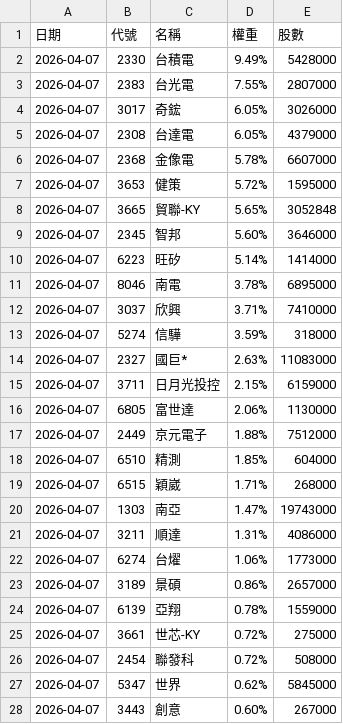
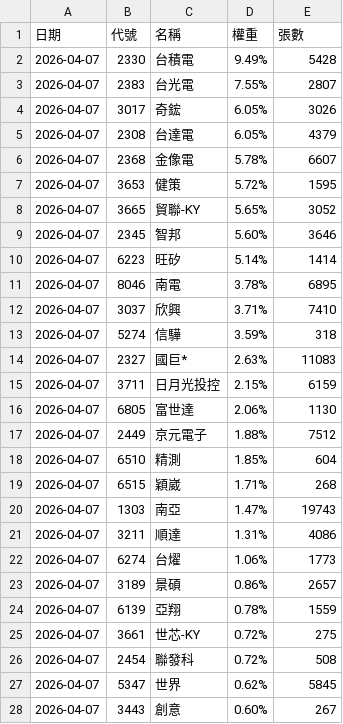
Before and after one commit to strayfrog/twse-sniper, a CSV file: 00981A_holdings.csv, drawn as a sheet; only a part is shown; the diff covers the shown part only.

```diff
--- a/00981A_holdings.csv
+++ b/00981A_holdings.csv
@@ -1,28 +1,28 @@
-日期,代號,名稱,權重,股數
-2026-04-07,2330,台積電,9.49%,5428000
-2026-04-07,2383,台光電,7.55%,2807000
-2026-04-07,3017,奇鋐,6.05%,3026000
-2026-04-07,2308,台達電,6.05%,4379000
-2026-04-07,2368,金像電,5.78%,6607000
-2026-04-07,3653,健策,5.72%,1595000
-2026-04-07,3665,貿聯-KY,5.65%,3052848
-2026-04-07,2345,智邦,5.60%,3646000
-2026-04-07,6223,旺矽,5.14%,1414000
-2026-04-07,8046,南電,3.78%,6895000
-2026-04-07,3037,欣興,3.71%,7410000
-2026-04-07,5274,信驊,3.59%,318000
-2026-04-07,2327,國巨*,2.63%,11083000
-2026-04-07,3711,日月光投控,2.15%,6159000
-2026-04-07,6805,富世達,2.06%,1130000
-2026-04-07,2449,京元電子,1.88%,7512000
-2026-04-07,6510,精測,1.85%,604000
-2026-04-07,6515,穎崴,1.71%,268000
-2026-04-07,1303,南亞,1.47%,19743000
-2026-04-07,3211,順達,1.31%,4086000
-2026-04-07,6274,台燿,1.06%,1773000
-2026-04-07,3189,景碩,0.86%,2657000
-2026-04-07,6139,亞翔,0.78%,1559000
-2026-04-07,3661,世芯-KY,0.72%,275000
-2026-04-07,2454,聯發科,0.72%,508000
-2026-04-07,5347,世界,0.62%,5845000
-2026-04-07,3443,創意,0.60%,267000
+日期,代號,名稱,權重,張數
+2026-04-07,2330,台積電,9.49%,5428
+2026-04-07,2383,台光電,7.55%,2807
+2026-04-07,3017,奇鋐,6.05%,3026
+2026-04-07,2308,台達電,6.05%,4379
+2026-04-07,2368,金像電,5.78%,6607
+2026-04-07,3653,健策,5.72%,1595
+2026-04-07,3665,貿聯-KY,5.65%,3052
+2026-04-07,2345,智邦,5.60%,3646
+2026-04-07,6223,旺矽,5.14%,1414
+2026-04-07,8046,南電,3.78%,6895
+2026-04-07,3037,欣興,3.71%,7410
+2026-04-07,5274,信驊,3.59%,318
+2026-04-07,2327,國巨*,2.63%,11083
+2026-04-07,3711,日月光投控,2.15%,6159
+2026-04-07,6805,富世達,2.06%,1130
+2026-04-07,2449,京元電子,1.88%,7512
+2026-04-07,6510,精測,1.85%,604
+2026-04-07,6515,穎崴,1.71%,268
+2026-04-07,1303,南亞,1.47%,19743
+2026-04-07,3211,順達,1.31%,4086
+2026-04-07,6274,台燿,1.06%,1773
+2026-04-07,3189,景碩,0.86%,2657
+2026-04-07,6139,亞翔,0.78%,1559
+2026-04-07,3661,世芯-KY,0.72%,275
+2026-04-07,2454,聯發科,0.72%,508
+2026-04-07,5347,世界,0.62%,5845
+2026-04-07,3443,創意,0.60%,267
```
Also changed, not shown: 127 edited cells elsewhere in this file.
